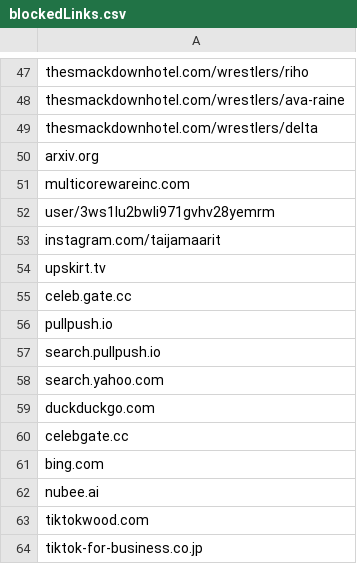
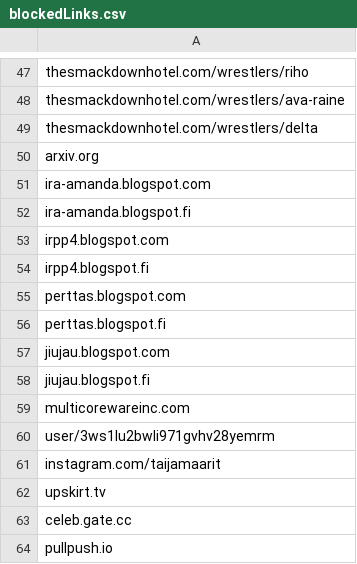
Before and after one commit to NightmaREE3Z/Focus-Master, a CSV file: blocker/lists/blockedLinks.csv, drawn as a sheet; only a part is shown, gaps mark what is left out; the shorter side is filled out with more unchanged rows.

```diff
--- a/blocker/lists/blockedLinks.csv
+++ b/blocker/lists/blockedLinks.csv
@@ -50,2 +50,10 @@ thesmackdownhotel.com/wrestlers/delta
 arxiv.org
+ira-amanda.blogspot.com
+ira-amanda.blogspot.fi
+irpp4.blogspot.com
+irpp4.blogspot.fi
+perttas.blogspot.com
+perttas.blogspot.fi
+jiujau.blogspot.com
+jiujau.blogspot.fi
 multicorewareinc.com
```
Also changed, not shown: 18 other files.
